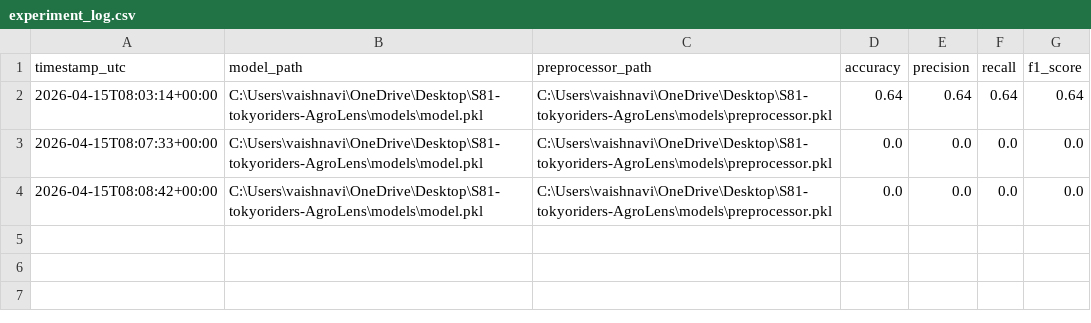
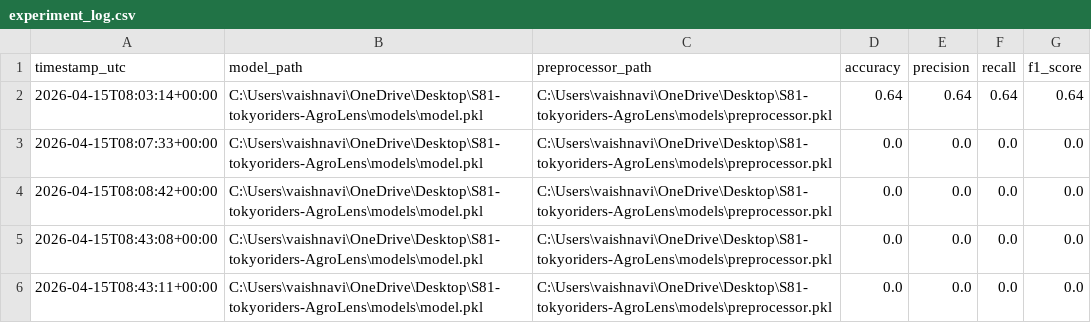
Before and after one commit to kalviumcommunity/S81-tokyoriders-AgroLens, a CSV file: logs/experiment_log.csv, drawn as a sheet; the diff names each change by its address in the sheet, - before the commit and + after, or states it on an @@ line.

```diff
--- a/logs/experiment_log.csv
+++ b/logs/experiment_log.csv
+row 5: 2026-04-15T08:43:08+00:00 | C:\Users\vaishnavi\OneDrive\Desktop\S81-tokyoriders-AgroLens\models\model.pkl | C:\Users\vaishnavi\OneDrive\Desktop\S81-tokyoriders-AgroLens\models\preprocessor.pkl | 0.0 | 0.0 | 0.0 | 0.0
+row 6: 2026-04-15T08:43:11+00:00 | C:\Users\vaishnavi\OneDrive\Desktop\S81-tokyoriders-AgroLens\models\model.pkl | C:\Users\vaishnavi\OneDrive\Desktop\S81-tokyoriders-AgroLens\models\preprocessor.pkl | 0.0 | 0.0 | 0.0 | 0.0
```
Also changed, not shown: 5 other files.
